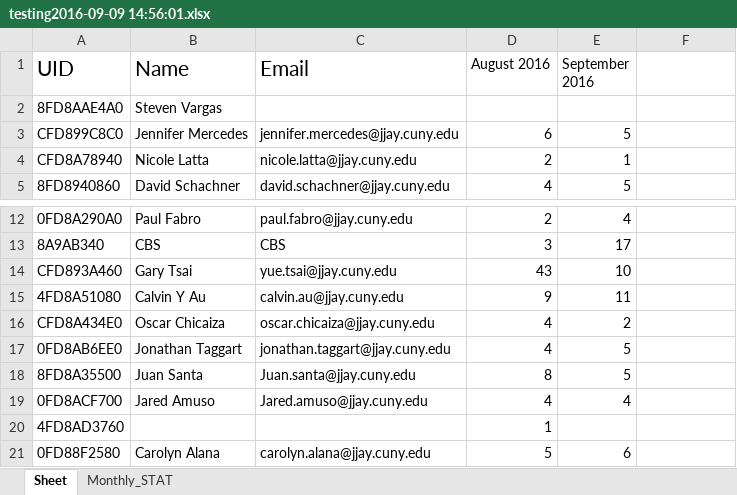
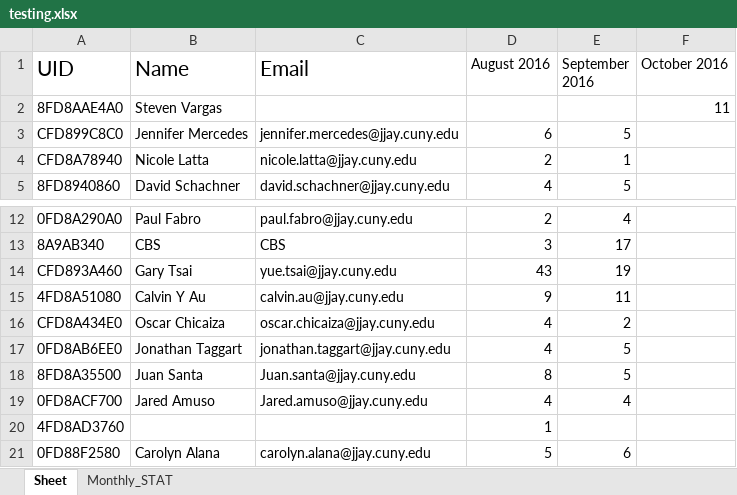
Before and after one commit to learnForMe/summer_project, an Excel workbook: testing.xlsx (was back_up/testing2016-09-09 14:56:01.xlsx), sheet Sheet, drawn as a sheet; only a part is shown, gaps mark what is left out; values as stored, in another font and other column widths than the file's, no borders; the diff names each change by its address in the sheet, - before the commit and + after, or states it on an @@ line.

```diff
--- a/back_up/testing2016-09-09 14:56:01.xlsx (sheet Sheet)
+++ b/testing.xlsx (sheet Sheet)
-F1: (empty)
+F1: October 2016
-F2 (October 2016): (empty)
+F2 (October 2016): 11
-E14 (September 2016): 10
+E14 (September 2016): 19
```
Also changed, not shown: sheet Monthly_STAT, 9 other files.
